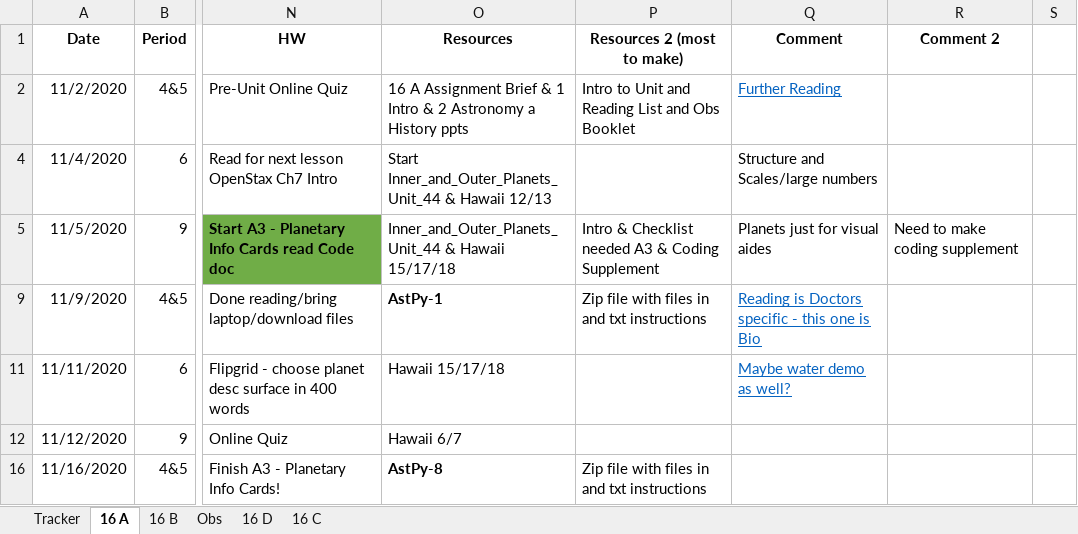
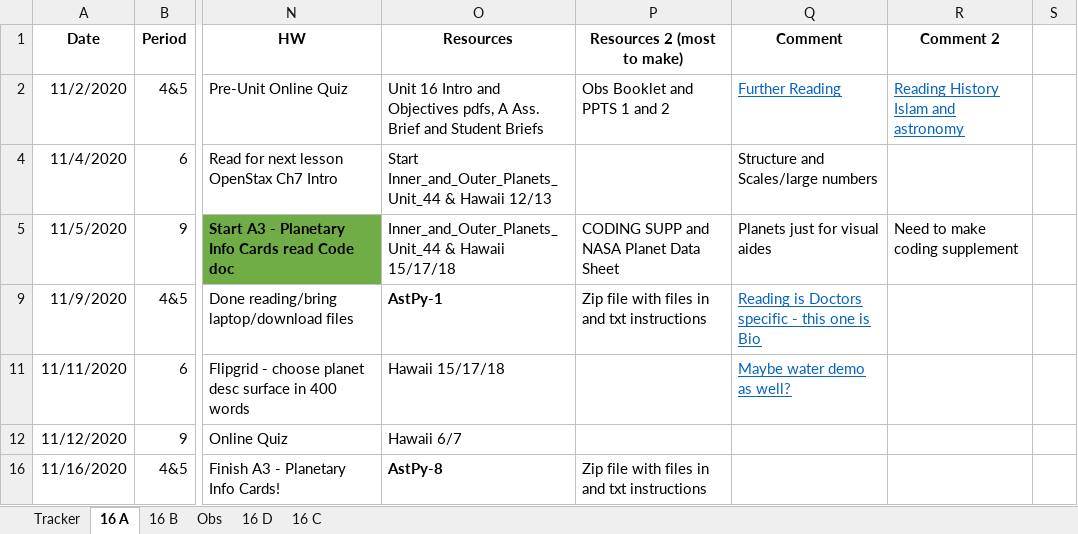
Before and after one commit to astroDimitrios/Astronomy, an Excel workbook: CourseDocs/Unit 16 - SoL Teacher.xlsx, sheet 16 A, drawn as a sheet; only a part is shown, gaps mark what is left out; values as stored, in another font and other column widths than the file's, no borders; the diff names each change by its address in the sheet, - before the commit and + after, or states it on an @@ line.

```diff
--- a/CourseDocs/Unit 16 - SoL Teacher.xlsx (sheet 16 A)
+++ b/CourseDocs/Unit 16 - SoL Teacher.xlsx (sheet 16 A)
-O2 (Resources): 16 A Assignment Brief & 1 Intro & 2 Astronomy a History ppts
+O2 (Resources): Unit 16 Intro and Objectives pdfs, A Ass. Brief and Student Briefs
-P2 (Resources 2 (most to make)): Intro to Unit and Reading List and Obs Booklet
+P2 (Resources 2 (most to make)): Obs Booklet and PPTS 1 and 2
-R2 (Comment 2): (empty)
+R2 (Comment 2): Reading History Islam and astronomy
-P5 (Resources 2 (most to make)): Intro & Checklist needed A3 & Coding Supplement
+P5 (Resources 2 (most to make)): CODING SUPP and NASA Planet Data Sheet
```
Also changed, not shown: CourseDocs/ExtraResources.xlsx, 2 other files.
